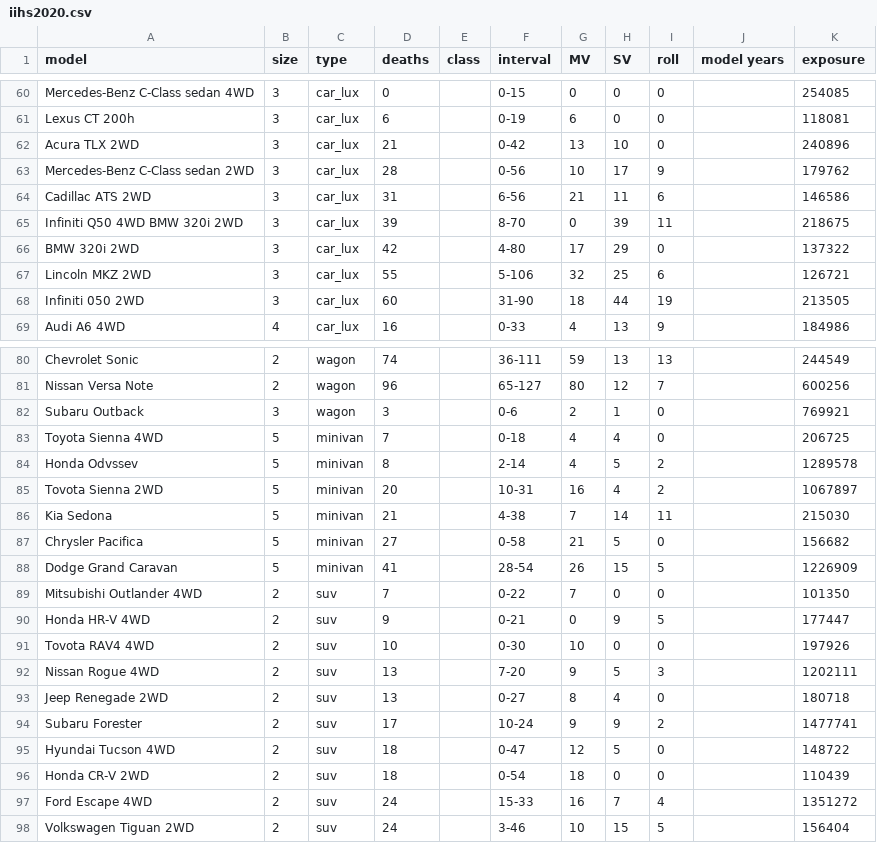
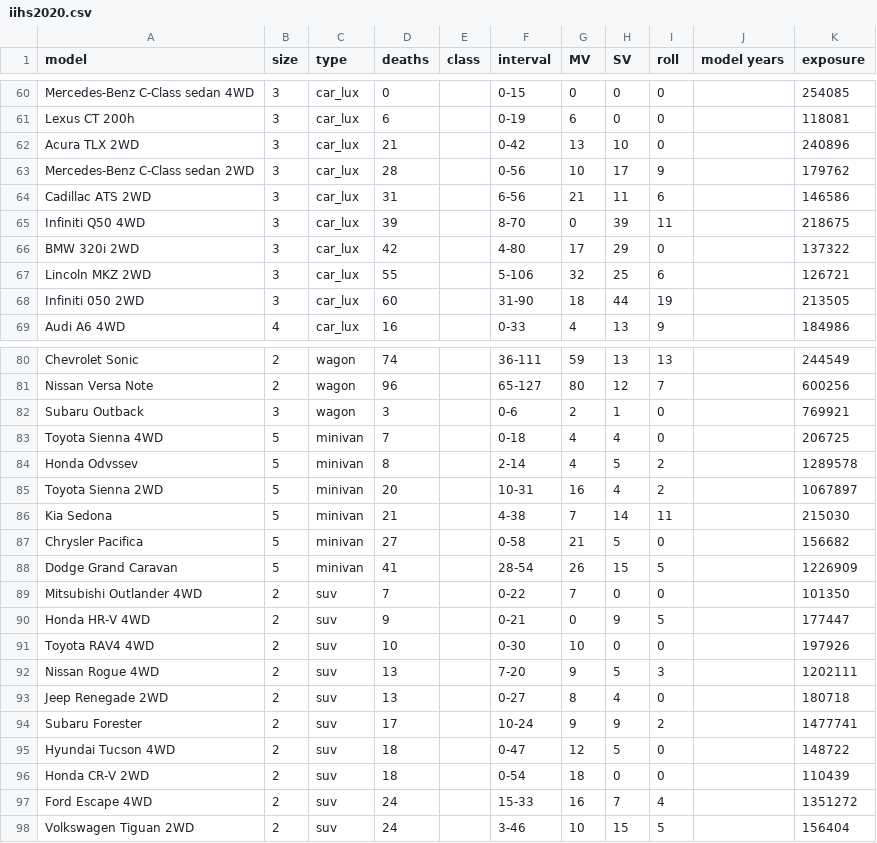
Before and after one commit to ursk/driving_fatalities, a CSV file: iihs2020.csv, drawn as a sheet; only a part is shown, gaps mark what is left out.

Commit message:
Update iihs2020.csv
Fixed typos in csv

```diff
--- a/iihs2020.csv
+++ b/iihs2020.csv
@@ -64,3 +64,3 @@ Mercedes-Benz C-Class sedan 2WD,3,car_lux,28,,0-56,10,17,9,,179762
 Cadillac ATS 2WD,3,car_lux,31,,6-56,21,11,6,,146586
-Infiniti Q50 4WD BMW 320i 2WD,3,car_lux,39,,8-70,0,39,11,,218675
+Infiniti Q50 4WD,3,car_lux,39,,8-70,0,39,11,,218675
 BMW 320i 2WD,3,car_lux,42,,4-80,17,29,0,,137322
@@ -84,3 +84,3 @@ Toyota Sienna 4WD,5,minivan,7,,0-18,4,4,0,,206725
 Honda Odvssev,5,minivan,8,,2-14,4,5,2,,1289578
-Tovota Sienna 2WD,5,minivan,20,,10-31,16,4,2,,1067897
+Toyota Sienna 2WD,5,minivan,20,,10-31,16,4,2,,1067897
 Kia Sedona,5,minivan,21,,4-38,7,14,11,,215030
@@ -90,3 +90,3 @@ Mitsubishi Outlander 4WD,2,suv,7,,0-22,7,0,0,,101350
 Honda HR-V 4WD,2,suv,9,,0-21,0,9,5,,177447
-Tovota RAV4 4WD,2,suv,10,,0-30,10,0,0,,197926
+Toyota RAV4 4WD,2,suv,10,,0-30,10,0,0,,197926
 Nissan Rogue 4WD,2,suv,13,,7-20,9,5,3,,1202111
```
